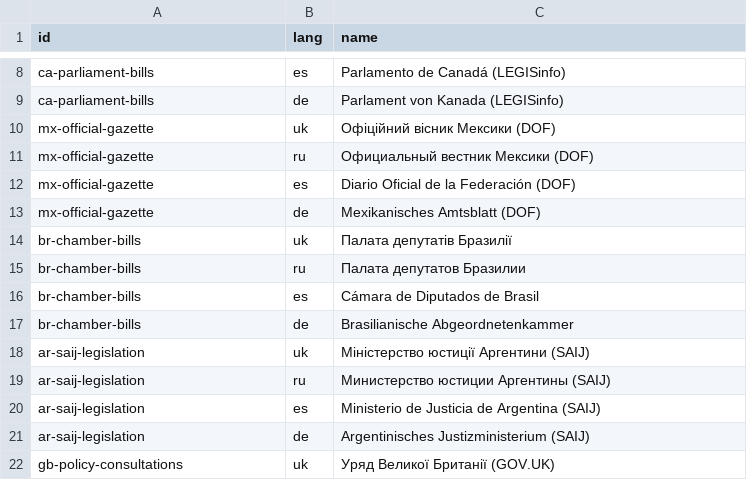
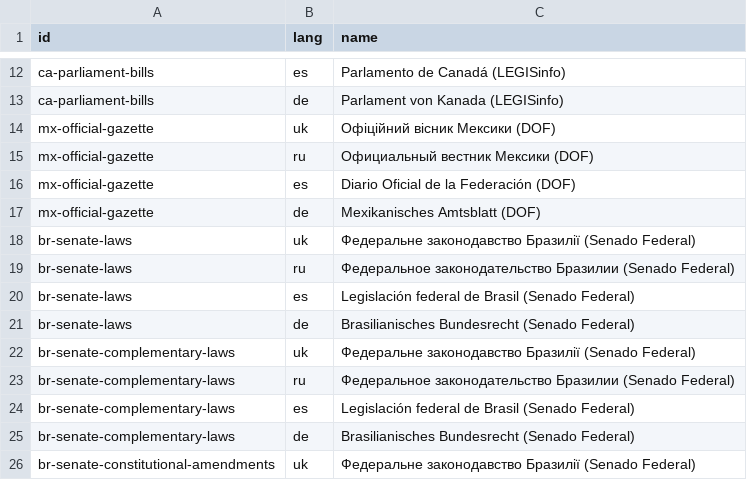
Before and after one commit to yuriityvodar-sudo/official-news, a CSV file: docs/source-names.csv, drawn as a sheet; only a part is shown, gaps mark what is left out; the shorter side is filled out with more unchanged rows; the diff covers the shown part only.

```diff
--- a/docs/source-names.csv
+++ b/docs/source-names.csv
@@ -13,5 +17,10 @@ mx-official-gazette,es,Diario Oficial de la Federación (DOF)
 mx-official-gazette,de,Mexikanisches Amtsblatt (DOF)
-br-chamber-bills,uk,Палата депутатів Бразилії
-br-chamber-bills,ru,Палата депутатов Бразилии
-br-chamber-bills,es,Cámara de Diputados de Brasil
-br-chamber-bills,de,Brasilianische Abgeordnetenkammer
+br-senate-laws,uk,Федеральне законодавство Бразилії (Senado Federal)
+br-senate-laws,ru,Федеральное законодательство Бразилии (Senado Federal)
+br-senate-laws,es,Legislación federal de Brasil (Senado Federal)
+br-senate-laws,de,Brasilianisches Bundesrecht (Senado Federal)
+br-senate-complementary-laws,uk,Федеральне законодавство Бразилії (Senado Federal)
+br-senate-complementary-laws,ru,Федеральное законодательство Бразилии (Senado Federal)
+br-senate-complementary-laws,es,Legislación federal de Brasil (Senado Federal)
+br-senate-complementary-laws,de,Brasilianisches Bundesrecht (Senado Federal)
+br-senate-constitutional-amendments,uk,Федеральне законодавство Бразилії (Senado Federal)
```
Also changed, not shown: 20 added rows, 1 removed row and 6 edited cells elsewhere in this file, 7 other files.
